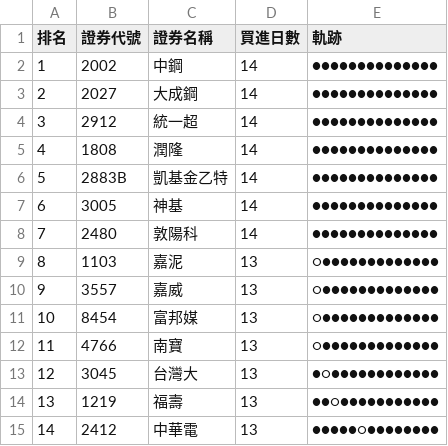
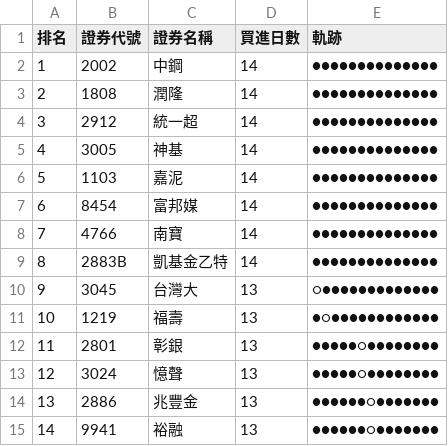
Before and after one commit to SongChiChuang/tw-stock-flow, a CSV file: reports/accumulation/foreign_accumulation_top30.csv, drawn as a sheet; only a part is shown; the diff covers the shown part only.

```diff
--- a/reports/accumulation/foreign_accumulation_top30.csv
+++ b/reports/accumulation/foreign_accumulation_top30.csv
@@ -2,14 +2,14 @@
 1,2002,中鋼,14,●●●●●●●●●●●●●●
-2,2027,大成鋼,14,●●●●●●●●●●●●●●
+2,1808,潤隆,14,●●●●●●●●●●●●●●
 3,2912,統一超,14,●●●●●●●●●●●●●●
-4,1808,潤隆,14,●●●●●●●●●●●●●●
-5,2883B,凱基金乙特,14,●●●●●●●●●●●●●●
-6,3005,神基,14,●●●●●●●●●●●●●●
-7,2480,敦陽科,14,●●●●●●●●●●●●●●
-8,1103,嘉泥,13,○●●●●●●●●●●●●●
-9,3557,嘉威,13,○●●●●●●●●●●●●●
-10,8454,富邦媒,13,○●●●●●●●●●●●●●
-11,4766,南寶,13,○●●●●●●●●●●●●●
-12,3045,台灣大,13,●○●●●●●●●●●●●●
-13,1219,福壽,13,●●○●●●●●●●●●●●
-14,2412,中華電,13,●●●●●○●●●●●●●●
+4,3005,神基,14,●●●●●●●●●●●●●●
+5,1103,嘉泥,14,●●●●●●●●●●●●●●
+6,8454,富邦媒,14,●●●●●●●●●●●●●●
+7,4766,南寶,14,●●●●●●●●●●●●●●
+8,2883B,凱基金乙特,14,●●●●●●●●●●●●●●
+9,3045,台灣大,13,○●●●●●●●●●●●●●
+10,1219,福壽,13,●○●●●●●●●●●●●●
+11,2801,彰銀,13,●●●●●○●●●●●●●●
+12,3024,憶聲,13,●●●●●○●●●●●●●●
+13,2886,兆豐金,13,●●●●●●○●●●●●●●
+14,9941,裕融,13,●●●●●●○●●●●●●●
```
Also changed, not shown: 41 edited cells elsewhere in this file, reports/streak/foreign_streak_top30.csv, 7 other files.
